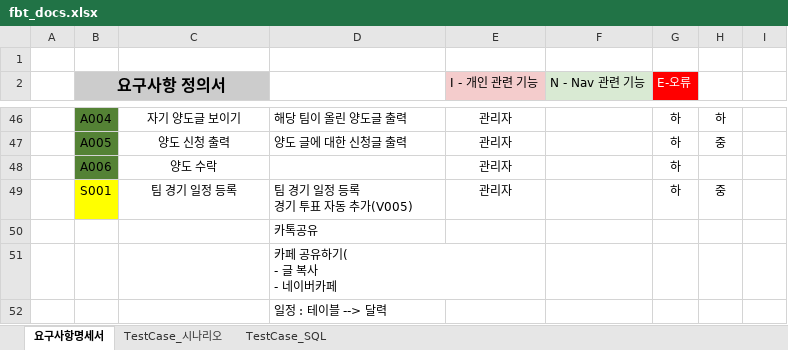
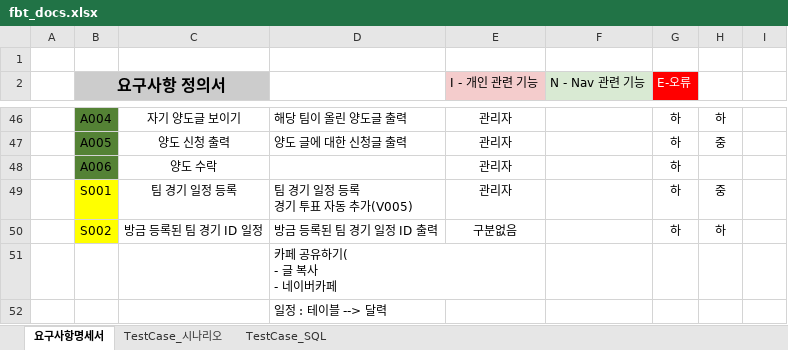
Before and after one commit to jaeheon-lee/fbt, an Excel workbook: docs/srs/fbt_docs.xlsx, sheet 요구사항명세서, drawn as a sheet; only a part is shown, gaps mark what is left out; values as stored, in another font and other column widths than the file's, no borders; removed rows and columns are numbered as before the commit, all else as after; the diff names each change by its address in the sheet, - before the commit and + after, or states it on an @@ line.

```diff
--- a/docs/srs/fbt_docs.xlsx (sheet 요구사항명세서)
+++ b/docs/srs/fbt_docs.xlsx (sheet 요구사항명세서)
-row 50:  |  |  | 카톡공유
+row 50:  | S002 | 방금 등록된 팀 경기 ID 일정 | 방금 등록된 팀 경기 일정 ID 출력 | 구분없음 |  | 하 | 하
```
Also changed, not shown: sheet TestCase_SQL, 32 other files.
